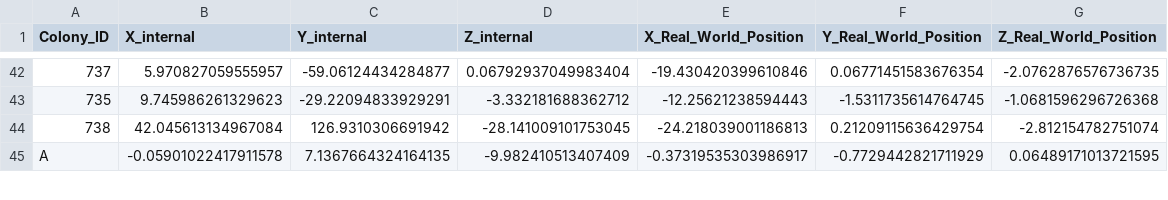
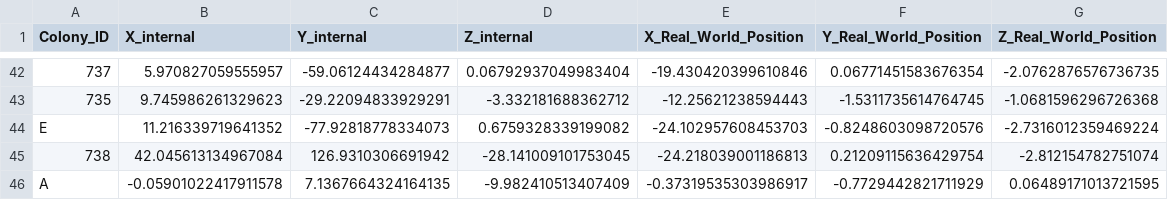
Before and after one commit to PardoEdgar/Mud_Maps, a CSV file: Colonies_data/Colonies_data_csv_Canales_0to25.csv, drawn as a sheet; only a part is shown, gaps mark what is left out; the diff names each change by its address in the sheet, - before the commit and + after, or states it on an @@ line.

Commit message:
Add files via upload

```diff
--- a/Colonies_data/Colonies_data_csv_Canales_0to25.csv
+++ b/Colonies_data/Colonies_data_csv_Canales_0to25.csv
+row 44: E | 11.216339719641352 | -77.92818778334073 | 0.6759328339199082 | -24.102957608453703 | -0.8248603098720576 | -2.7316012359469224
```
